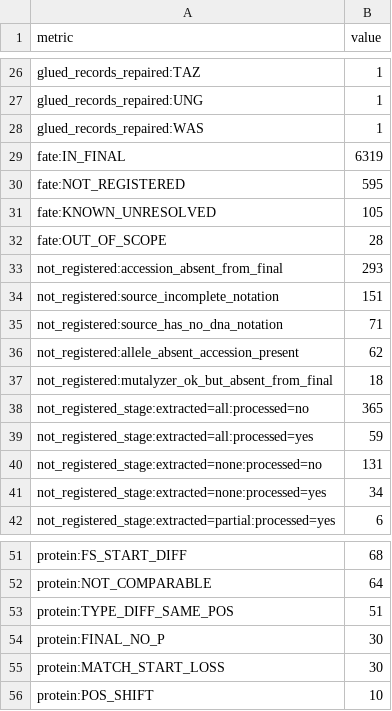
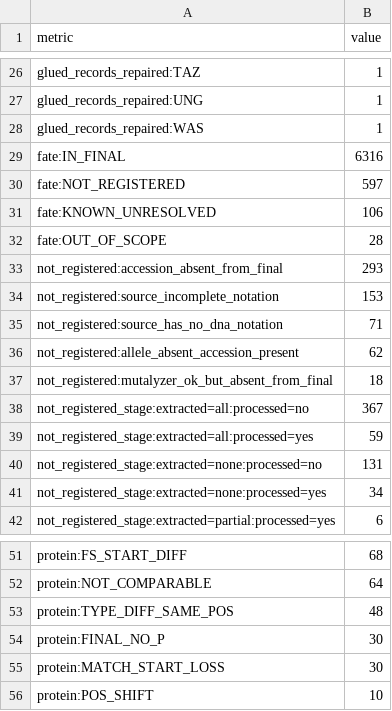
Before and after one commit to knn1996/Migrating-BMC-IDBases-to-LOVD, a TSV file: 04_Mutation_Processing/Output/Step10_Audit/audit_summary.tsv, drawn as a sheet; only a part is shown, gaps mark what is left out.

```diff
--- a/04_Mutation_Processing/Output/Step10_Audit/audit_summary.tsv
+++ b/04_Mutation_Processing/Output/Step10_Audit/audit_summary.tsv
@@ -28,8 +28,8 @@ glued_records_repaired:UNG	1
 glued_records_repaired:WAS	1
-fate:IN_FINAL	6319
-fate:NOT_REGISTERED	595
-fate:KNOWN_UNRESOLVED	105
+fate:IN_FINAL	6316
+fate:NOT_REGISTERED	597
+fate:KNOWN_UNRESOLVED	106
 fate:OUT_OF_SCOPE	28
 not_registered:accession_absent_from_final	293
-not_registered:source_incomplete_notation	151
+not_registered:source_incomplete_notation	153
 not_registered:source_has_no_dna_notation	71
@@ -37,3 +37,3 @@ not_registered:allele_absent_accession_present	62
 not_registered:mutalyzer_ok_but_absent_from_final	18
-not_registered_stage:extracted=all:processed=no	365
+not_registered_stage:extracted=all:processed=no	367
 not_registered_stage:extracted=all:processed=yes	59
@@ -52,3 +52,3 @@ protein:FS_START_DIFF	68
 protein:NOT_COMPARABLE	64
-protein:TYPE_DIFF_SAME_POS	51
+protein:TYPE_DIFF_SAME_POS	48
 protein:FINAL_NO_P	30
```
Also changed, not shown: 04_Mutation_Processing/Output/Step10_Audit/audit_by_gene.tsv, 04_Mutation_Processing/Output/Step10_Audit/audit_not_registered.tsv, 16 other files.
